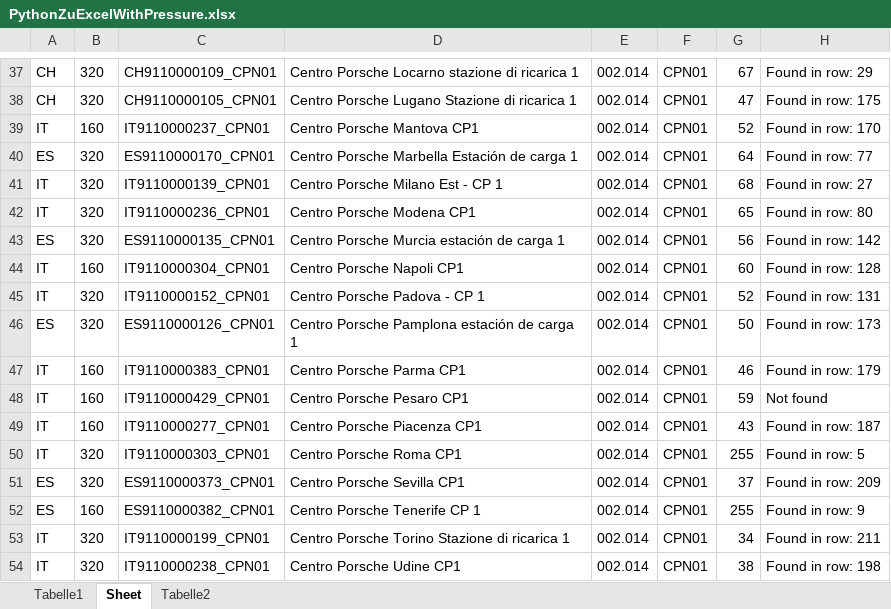
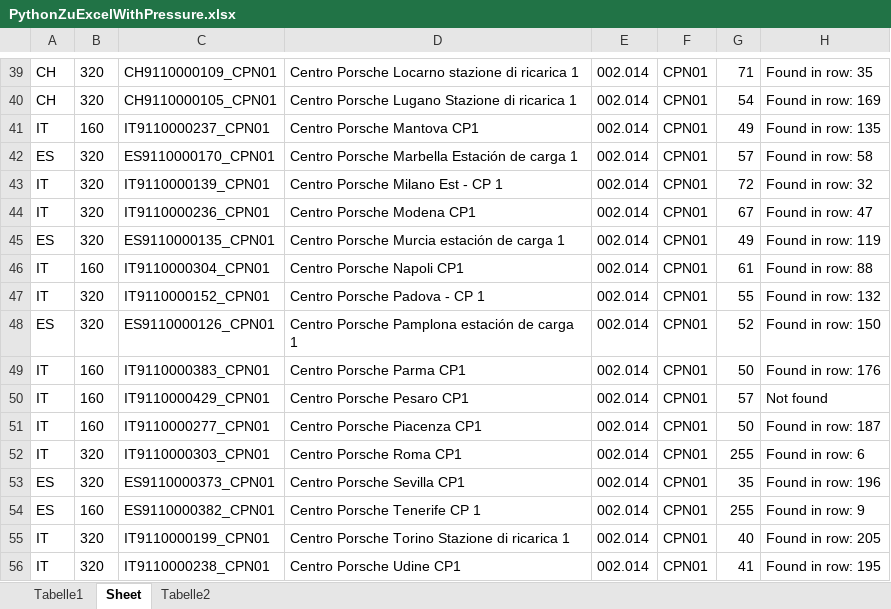
Before and after one commit to jakobis95/WebScrapingForDummies, an Excel workbook: PythonZuExcelWithPressure.xlsx, sheet Sheet, drawn as a sheet; only a part is shown, gaps mark what is left out; values as stored, in another font and other column widths than the file's, no borders; conditional formats not drawn; addresses are those after the commit; the diff covers the shown part only; the diff names each change by its address in the sheet, - before the commit and + after, or states it on an @@ line.

```diff
--- a/PythonZuExcelWithPressure.xlsx (sheet Sheet)
+++ b/PythonZuExcelWithPressure.xlsx (sheet Sheet)
-G39: 67
+G39: 71
-H39: Found in row: 29
+H39: Found in row: 35
-G40: 47
+G40: 54
-H40: Found in row: 175
+H40: Found in row: 169
-G41: 52
+G41: 49
-H41: Found in row: 170
+H41: Found in row: 135
-G42: 64
+G42: 57
-H42: Found in row: 77
+H42: Found in row: 58
-G43: 68
+G43: 72
-H43: Found in row: 27
+H43: Found in row: 32
-G44: 65
+G44: 67
-H44: Found in row: 80
+H44: Found in row: 47
-G45: 56
+G45: 49
-H45: Found in row: 142
+H45: Found in row: 119
-G46: 60
+G46: 61
-H46: Found in row: 128
+H46: Found in row: 88
-G47: 52
+G47: 55
-H47: Found in row: 131
+H47: Found in row: 132
-G48: 50
+G48: 52
-H48: Found in row: 173
+H48: Found in row: 150
-G49: 46
+G49: 50
-H49: Found in row: 179
+H49: Found in row: 176
-G50: 59
+G50: 57
-G51: 43
+G51: 50
-H52: Found in row: 5
+H52: Found in row: 6
-G53: 37
+G53: 35
-H53: Found in row: 209
+H53: Found in row: 196
-G55: 34
+G55: 40
-H55: Found in row: 211
+H55: Found in row: 205
-G56: 38
+G56: 41
-H56: Found in row: 198
+H56: Found in row: 195
```
Also changed, not shown: 4 added rows, 4 removed rows and 342 edited cells elsewhere in this sheet, sheet Tabelle1, formulas that keep their value, 11 other files.
